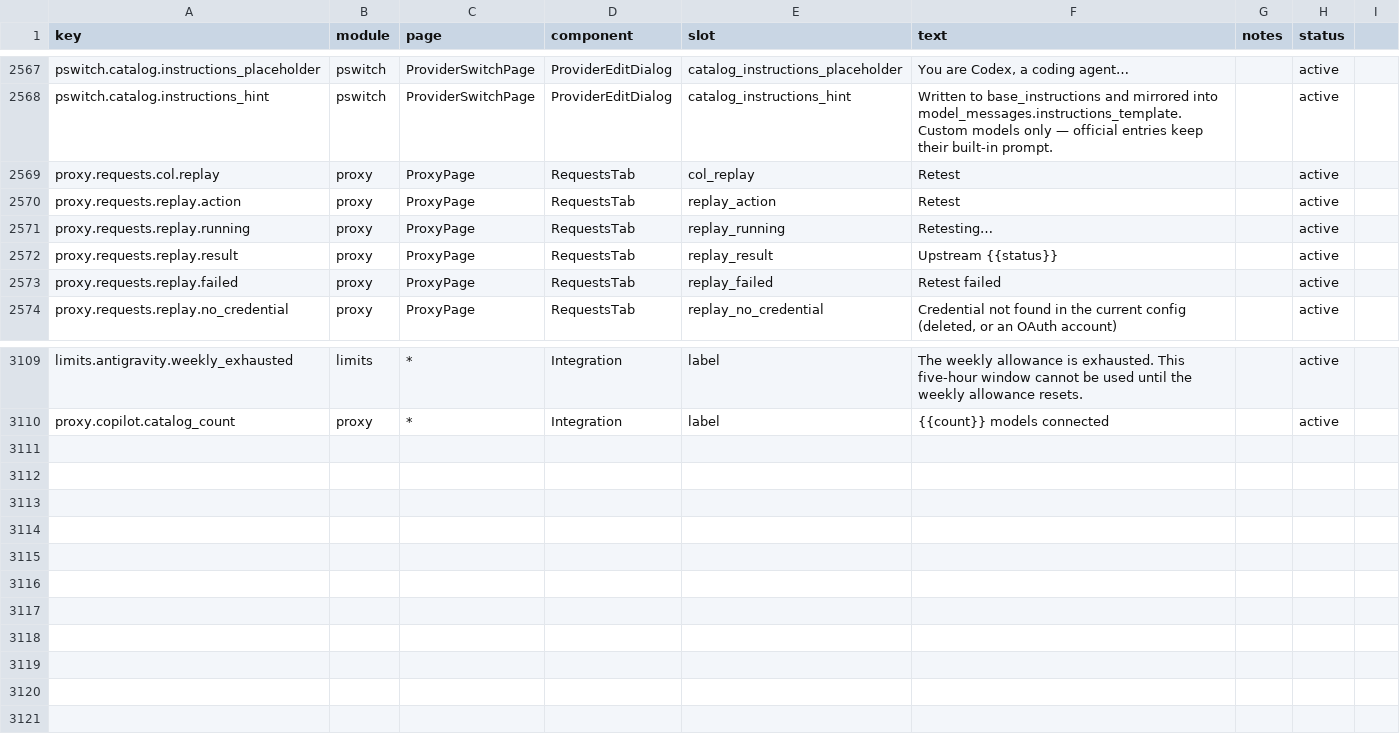
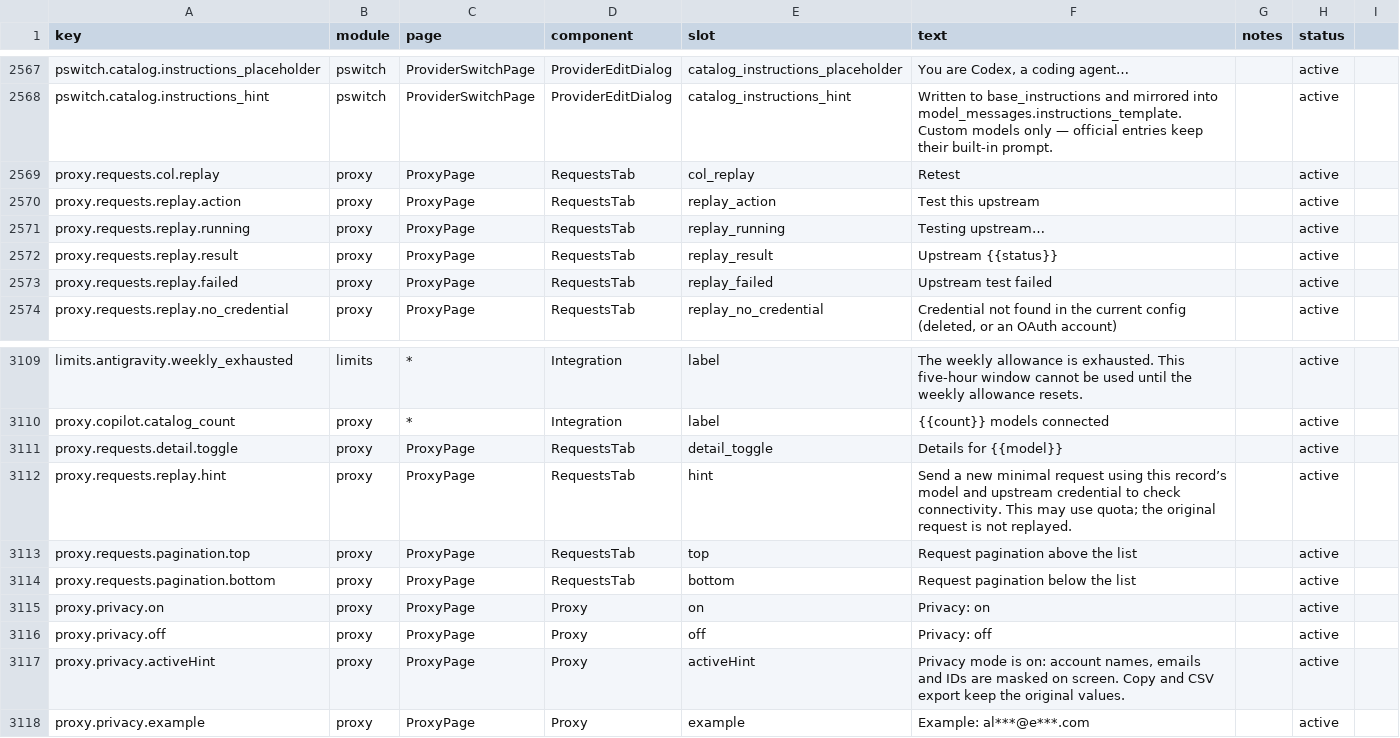
Before and after one commit to rijing-joker/AITool, a CSV file: dashboard/src/content/copy.csv, drawn as a sheet; only a part is shown, gaps mark what is left out.

Commit message:
fix(proxy): improve request log layout and privacy feedback

```diff
--- a/dashboard/src/content/copy.csv
+++ b/dashboard/src/content/copy.csv
@@ -2569,6 +2569,6 @@ pswitch.catalog.instructions_hint,pswitch,ProviderSwitchPage,ProviderEditDialog,
 proxy.requests.col.replay,proxy,ProxyPage,RequestsTab,col_replay,Retest,,active
-proxy.requests.replay.action,proxy,ProxyPage,RequestsTab,replay_action,Retest,,active
-proxy.requests.replay.running,proxy,ProxyPage,RequestsTab,replay_running,Retesting…,,active
+proxy.requests.replay.action,proxy,ProxyPage,RequestsTab,replay_action,Test this upstream,,active
+proxy.requests.replay.running,proxy,ProxyPage,RequestsTab,replay_running,Testing upstream…,,active
 proxy.requests.replay.result,proxy,ProxyPage,RequestsTab,replay_result,Upstream {{status}},,active
-proxy.requests.replay.failed,proxy,ProxyPage,RequestsTab,replay_failed,Retest failed,,active
+proxy.requests.replay.failed,proxy,ProxyPage,RequestsTab,replay_failed,Upstream test failed,,active
 proxy.requests.replay.no_credential,proxy,ProxyPage,RequestsTab,replay_no_credential,"Credential not found in the current config (deleted, or an OAuth account)",,active
@@ -3110 +3110,9 @@ limits.antigravity.weekly_exhausted,limits,*,Integration,label,The weekly allowa
 proxy.copilot.catalog_count,proxy,*,Integration,label,{{count}} models connected,,active
+proxy.requests.detail.toggle,proxy,ProxyPage,RequestsTab,detail_toggle,Details for {{model}},,active
+proxy.requests.replay.hint,proxy,ProxyPage,RequestsTab,hint,Send a new minimal request using this record’s model and upstream credential to check connectivity. This may use quota; the original request is not replayed.,,active
+proxy.requests.pagination.top,proxy,ProxyPage,RequestsTab,top,Request pagination above the list,,active
+proxy.requests.pagination.bottom,proxy,ProxyPage,RequestsTab,bottom,Request pagination below the list,,active
+proxy.privacy.on,proxy,ProxyPage,Proxy,on,Privacy: on,,active
+proxy.privacy.off,proxy,ProxyPage,Proxy,off,Privacy: off,,active
+proxy.privacy.activeHint,proxy,ProxyPage,Proxy,activeHint,"Privacy mode is on: account names, emails and IDs are masked on screen. Copy and CSV export keep the original values.",,active
+proxy.privacy.example,proxy,ProxyPage,Proxy,example,Example: al***@e***.com,,active
```
Also changed, not shown: 12 other files.
